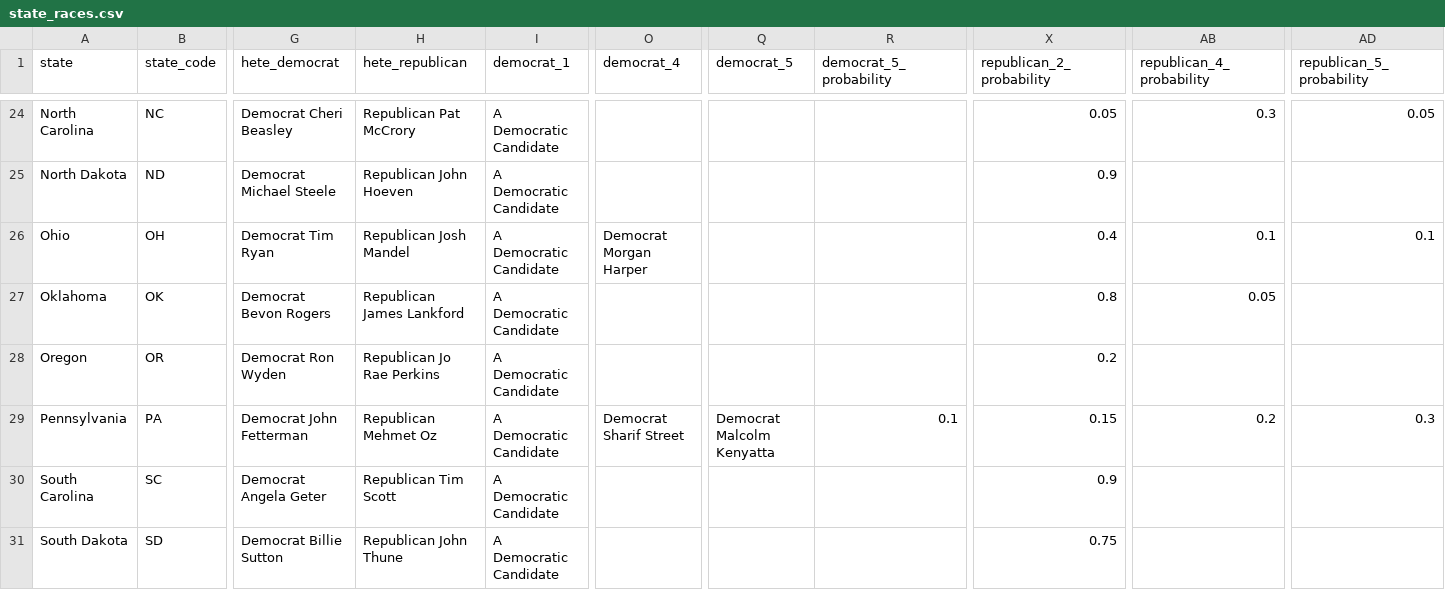
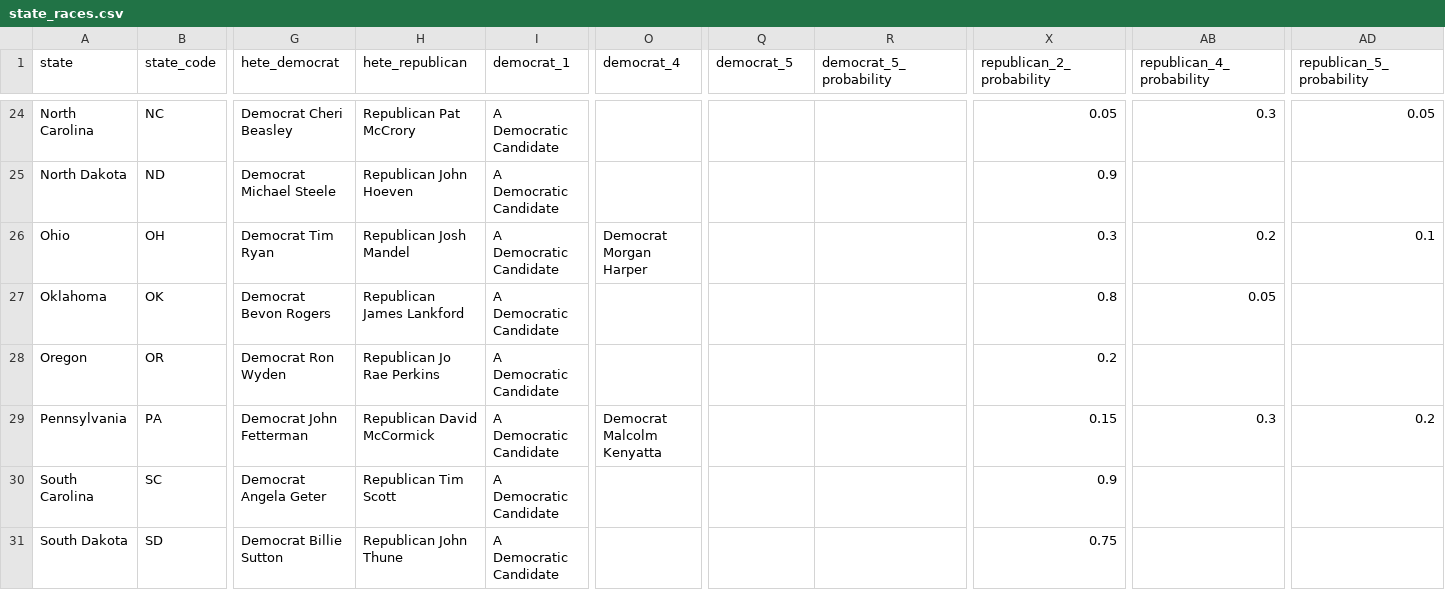
Before and after one commit to carnival-farmer/data, a CSV file: state_races.csv, drawn as a sheet; only a part is shown, gaps mark what is left out; the diff names each change by its address in the sheet, - before the commit and + after, or states it on an @@ line.

Commit message:
Updating data

```diff
--- a/state_races.csv
+++ b/state_races.csv
-X26 (republican_2_probability): 0.4
+X26 (republican_2_probability): 0.3
-AB26 (republican_4_probability): 0.1
+AB26 (republican_4_probability): 0.2
-H29 (hete_republican): Republican Mehmet Oz
+H29 (hete_republican): Republican David McCormick
-O29 (democrat_4): Democrat Sharif Street
+O29 (democrat_4): Democrat Malcolm Kenyatta
-Q29 (democrat_5): Democrat Malcolm Kenyatta
+Q29 (democrat_5): (empty)
-R29 (democrat_5_probability): 0.1
+R29 (democrat_5_probability): (empty)
-AB29 (republican_4_probability): 0.2
+AB29 (republican_4_probability): 0.3
-AD29 (republican_5_probability): 0.3
+AD29 (republican_5_probability): 0.2
```
